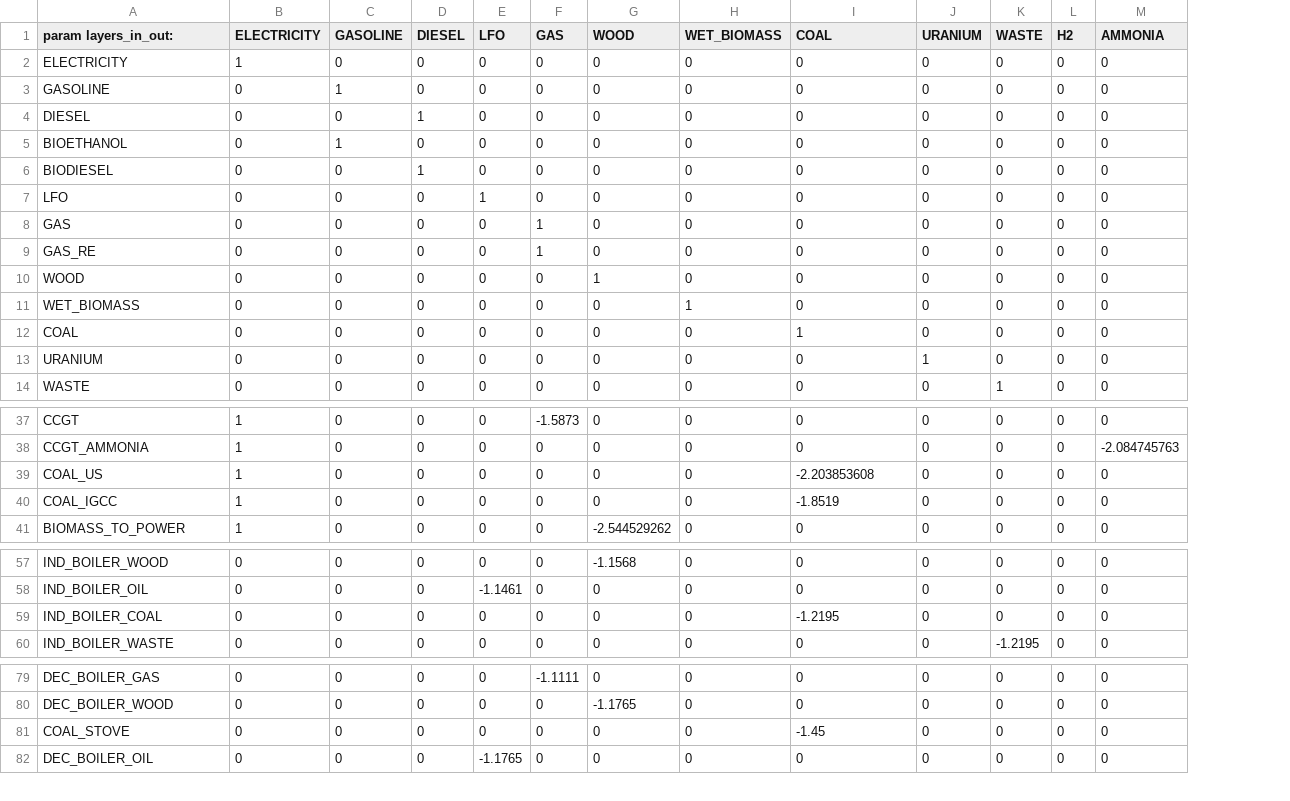
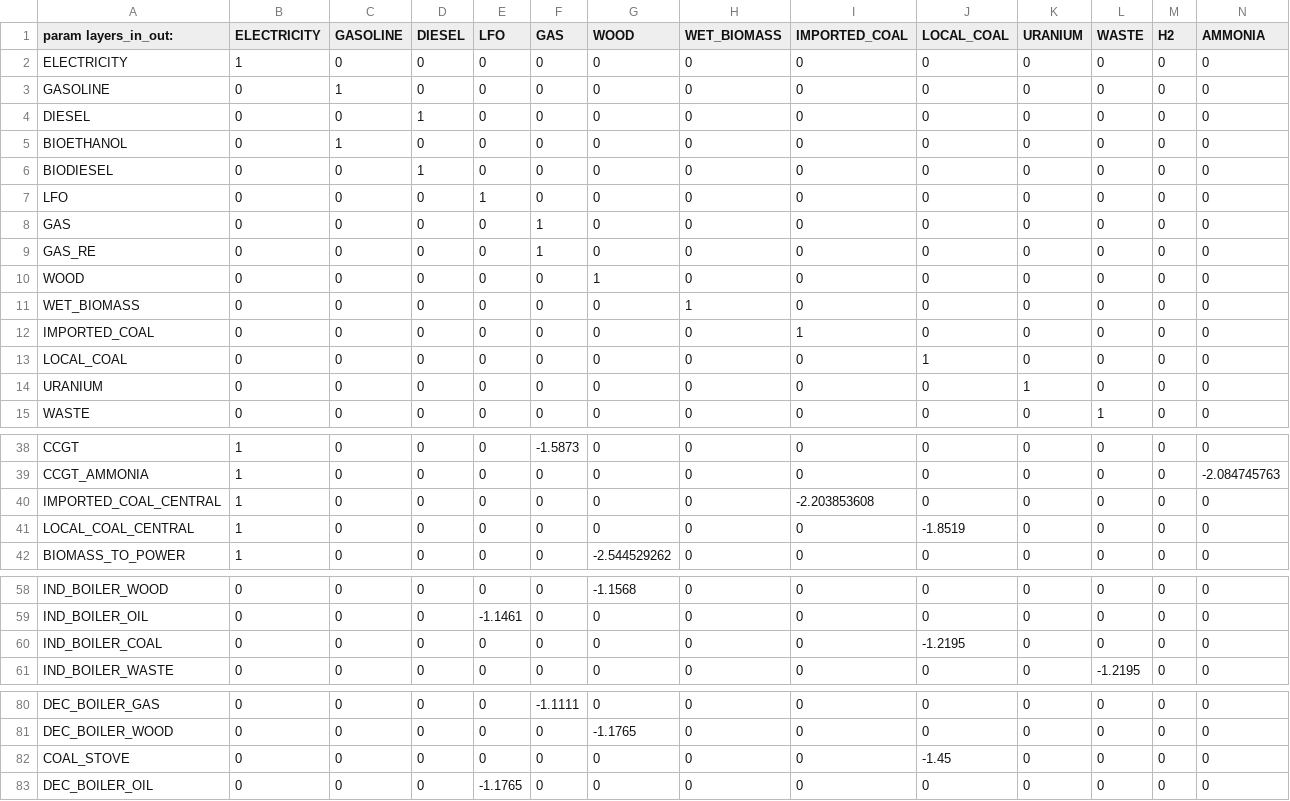
Before and after one commit to energyscope/EnergyScope_coupling_GEMMES, a CSV file: EnergyScope TD/Data/CO 2035/Layers_in_out.csv, drawn as a sheet; only a part is shown, gaps mark what is left out; addresses are those after the commit; rows hold the shown columns only; the diff names each change by its address in the sheet, - before the commit and + after, or states it on an @@ line.

```diff
--- a/EnergyScope TD/Data/CO 2035/Layers_in_out.csv
+++ b/EnergyScope TD/Data/CO 2035/Layers_in_out.csv
+column J (LOCAL_COAL), rows 2-12: all 0; rows 14-15: 0 | 0; rows 38-42: 0 | 0 | 0 | -1.8519 | 0; rows 58-61: 0 | 0 | -1.2195 | 0; rows 80-83: 0 | 0 | -1.45 | 0
-I1: COAL
+I1: IMPORTED_COAL
-A12 (param layers_in_out:): COAL
+A12 (param layers_in_out:): IMPORTED_COAL
+row 13: LOCAL_COAL | 0 | 0 | 0 | 0 | 0 | 0 | 0 | 0 | 1 | 0 | 0 | 0 | 0
-A40 (param layers_in_out:): COAL_US
+A40 (param layers_in_out:): IMPORTED_COAL_CENTRAL
-A41 (param layers_in_out:): COAL_IGCC
+A41 (param layers_in_out:): LOCAL_COAL_CENTRAL
-I41 (IMPORTED_COAL): -1.8519
+I41 (IMPORTED_COAL): 0
-I60 (IMPORTED_COAL): -1.2195
+I60 (IMPORTED_COAL): 0
-I82 (IMPORTED_COAL): -1.45
+I82 (IMPORTED_COAL): 0
```
Also changed, not shown: EnergyScope TD/Data/CO 2021/Layers_in_out.csv, EnergyScope TD/Data/CO 2021/Resources.csv, 37 other files.
